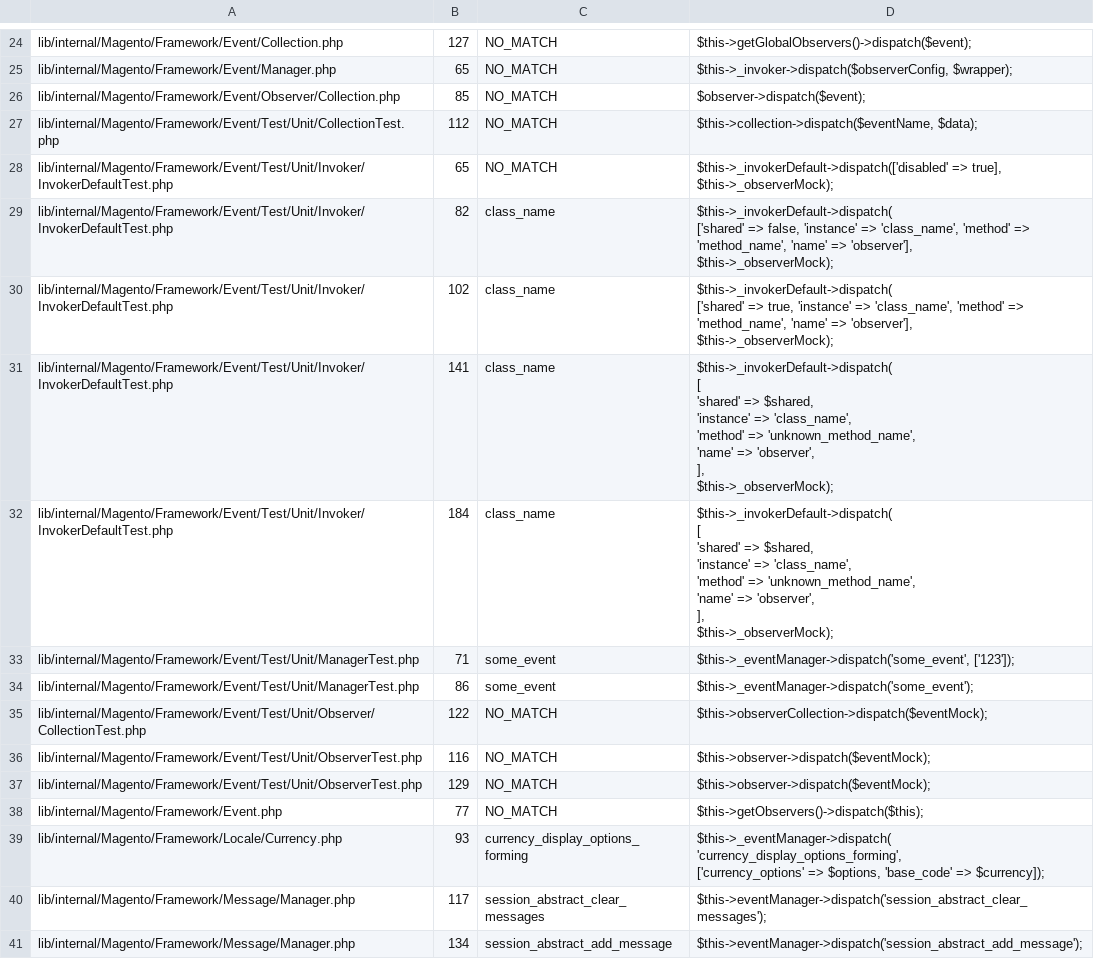
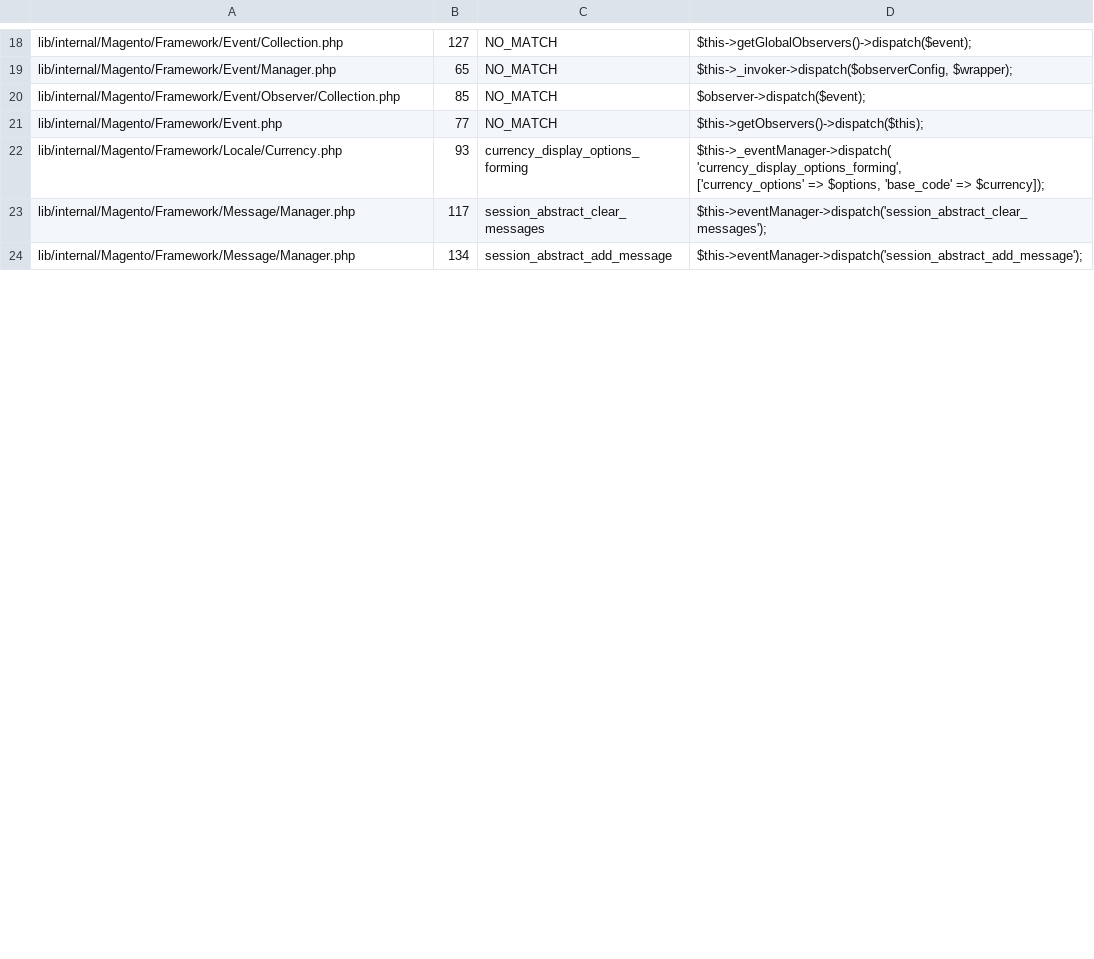
Before and after one commit to SchumacherFM/blog-cs, a CSV file: static/magento2/events_lib.csv, drawn as a sheet; only a part is shown, gaps mark what is left out; ↵ is a line break in a cell; the diff covers the shown part only; the diff names each change by its address in the sheet, - before the commit and + after, or states it on an @@ line.

Commit message:
Update Magento2 Events and Registry List to develop branch instead of a tag.

```diff
--- a/static/magento2/events_lib.csv
+++ b/static/magento2/events_lib.csv
-row 27: lib/internal/Magento/Framework/Event/Test/Unit/CollectionTest.php | 112 | NO_MATCH | $this->collection->dispatch($eventName, $data);
-row 28: lib/internal/Magento/Framework/Event/Test/Unit/Invoker/InvokerDefaultTest.php | 65 | NO_MATCH | $this->_invokerDefault->dispatch(['disabled' => true], $this->_observerMock);
-row 29: lib/internal/Magento/Framework/Event/Test/Unit/Invoker/InvokerDefaultTest.php | 82 | class_name | $this->_invokerDefault->dispatch( ↵ ['shared' => false, 'instance' => 'class_name', 'method' => 'method_name', 'name' => 'observer'], ↵ $this->_observerMock);
-row 30: lib/internal/Magento/Framework/Event/Test/Unit/Invoker/InvokerDefaultTest.php | 102 | class_name | $this->_invokerDefault->dispatch( ↵ ['shared' => true, 'instance' => 'class_name', 'method' => 'method_name', 'name' => 'observer'], ↵ $this->_observerMock);
-row 31: lib/internal/Magento/Framework/Event/Test/Unit/Invoker/InvokerDefaultTest.php | 141 | class_name | $this->_invokerDefault->dispatch( ↵ [ ↵ 'shared' => $shared, ↵ 'instance' => 'class_name', ↵ 'method' => 'unknown_method_name', ↵ 'name' => 'observer', ↵ ], ↵ $this->_observerMock);
-row 32: lib/internal/Magento/Framework/Event/Test/Unit/Invoker/InvokerDefaultTest.php | 184 | class_name | $this->_invokerDefault->dispatch( ↵ [ ↵ 'shared' => $shared, ↵ 'instance' => 'class_name', ↵ 'method' => 'unknown_method_name', ↵ 'name' => 'observer', ↵ ], ↵ $this->_observerMock);
-row 33: lib/internal/Magento/Framework/Event/Test/Unit/ManagerTest.php | 71 | some_event | $this->_eventManager->dispatch('some_event', ['123']);
-row 34: lib/internal/Magento/Framework/Event/Test/Unit/ManagerTest.php | 86 | some_event | $this->_eventManager->dispatch('some_event');
-row 35: lib/internal/Magento/Framework/Event/Test/Unit/Observer/CollectionTest.php | 122 | NO_MATCH | $this->observerCollection->dispatch($eventMock);
-row 36: lib/internal/Magento/Framework/Event/Test/Unit/ObserverTest.php | 116 | NO_MATCH | $this->observer->dispatch($eventMock);
-row 37: lib/internal/Magento/Framework/Event/Test/Unit/ObserverTest.php | 129 | NO_MATCH | $this->observer->dispatch($eventMock);
```
Also changed, not shown: 7 removed rows and 31 edited cells elsewhere in this file, static/magento2/events_app.csv, static/magento2/events_js.csv, 5 other files.
